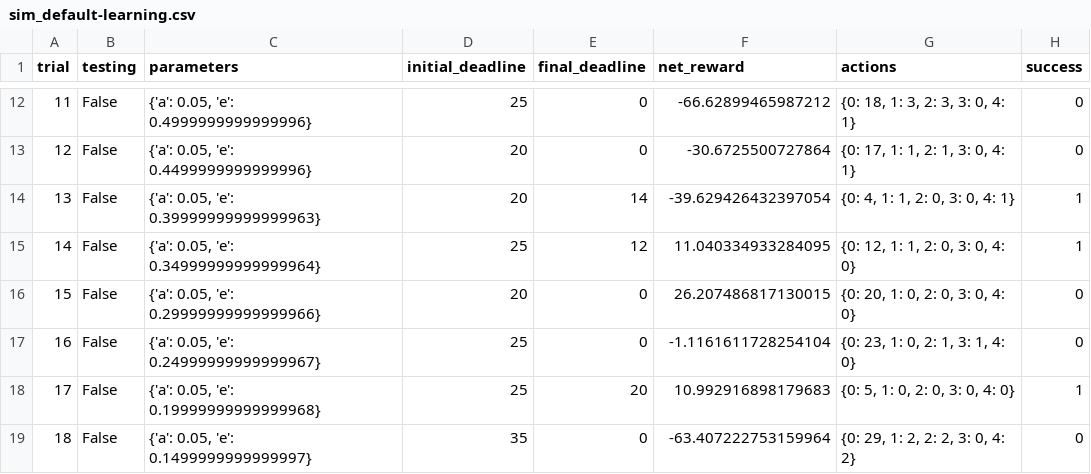
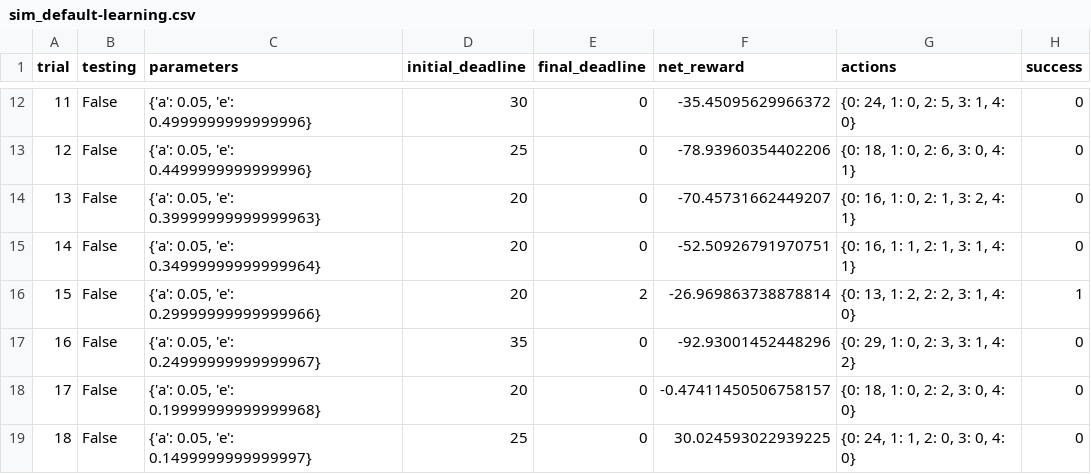
Before and after one commit to leyendecker/machine-learning, a CSV file: projects/smartcab/logs/sim_default-learning.csv, drawn as a sheet; only a part is shown, gaps mark what is left out; the diff covers the shown part only.

```diff
--- a/projects/smartcab/logs/sim_default-learning.csv
+++ b/projects/smartcab/logs/sim_default-learning.csv
@@ -12,8 +12,8 @@ trial,testing,parameters,initial_deadline,final_deadline,net_reward,actions,succ
-11,False,"{'a': 0.05, 'e': 0.4999999999999996}",25,0,-66.62899465987212,"{0: 18, 1: 3, 2: 3, 3: 0, 4: 1}",0
-12,False,"{'a': 0.05, 'e': 0.4499999999999996}",20,0,-30.6725500727864,"{0: 17, 1: 1, 2: 1, 3: 0, 4: 1}",0
-13,False,"{'a': 0.05, 'e': 0.39999999999999963}",20,14,-39.629426432397054,"{0: 4, 1: 1, 2: 0, 3: 0, 4: 1}",1
-14,False,"{'a': 0.05, 'e': 0.34999999999999964}",25,12,11.040334933284095,"{0: 12, 1: 1, 2: 0, 3: 0, 4: 0}",1
-15,False,"{'a': 0.05, 'e': 0.29999999999999966}",20,0,26.207486817130015,"{0: 20, 1: 0, 2: 0, 3: 0, 4: 0}",0
-16,False,"{'a': 0.05, 'e': 0.24999999999999967}",25,0,-1.1161611728254104,"{0: 23, 1: 0, 2: 1, 3: 1, 4: 0}",0
-17,False,"{'a': 0.05, 'e': 0.19999999999999968}",25,20,10.992916898179683,"{0: 5, 1: 0, 2: 0, 3: 0, 4: 0}",1
-18,False,"{'a': 0.05, 'e': 0.1499999999999997}",35,0,-63.407222753159964,"{0: 29, 1: 2, 2: 2, 3: 0, 4: 2}",0
+11,False,"{'a': 0.05, 'e': 0.4999999999999996}",30,0,-35.45095629966372,"{0: 24, 1: 0, 2: 5, 3: 1, 4: 0}",0
+12,False,"{'a': 0.05, 'e': 0.4499999999999996}",25,0,-78.93960354402206,"{0: 18, 1: 0, 2: 6, 3: 0, 4: 1}",0
+13,False,"{'a': 0.05, 'e': 0.39999999999999963}",20,0,-70.45731662449207,"{0: 16, 1: 0, 2: 1, 3: 2, 4: 1}",0
+14,False,"{'a': 0.05, 'e': 0.34999999999999964}",20,0,-52.50926791970751,"{0: 16, 1: 1, 2: 1, 3: 1, 4: 1}",0
+15,False,"{'a': 0.05, 'e': 0.29999999999999966}",20,2,-26.969863738878814,"{0: 13, 1: 2, 2: 2, 3: 1, 4: 0}",1
+16,False,"{'a': 0.05, 'e': 0.24999999999999967}",35,0,-92.93001452448296,"{0: 29, 1: 0, 2: 3, 3: 1, 4: 2}",0
+17,False,"{'a': 0.05, 'e': 0.19999999999999968}",20,0,-0.47411450506758157,"{0: 18, 1: 0, 2: 2, 3: 0, 4: 0}",0
+18,False,"{'a': 0.05, 'e': 0.1499999999999997}",25,0,30.024593022939225,"{0: 24, 1: 1, 2: 0, 3: 0, 4: 0}",0
```
Also changed, not shown: 86 edited cells elsewhere in this file, projects/smartcab/logs/sim_improved-learning.csv, 5 other files.
